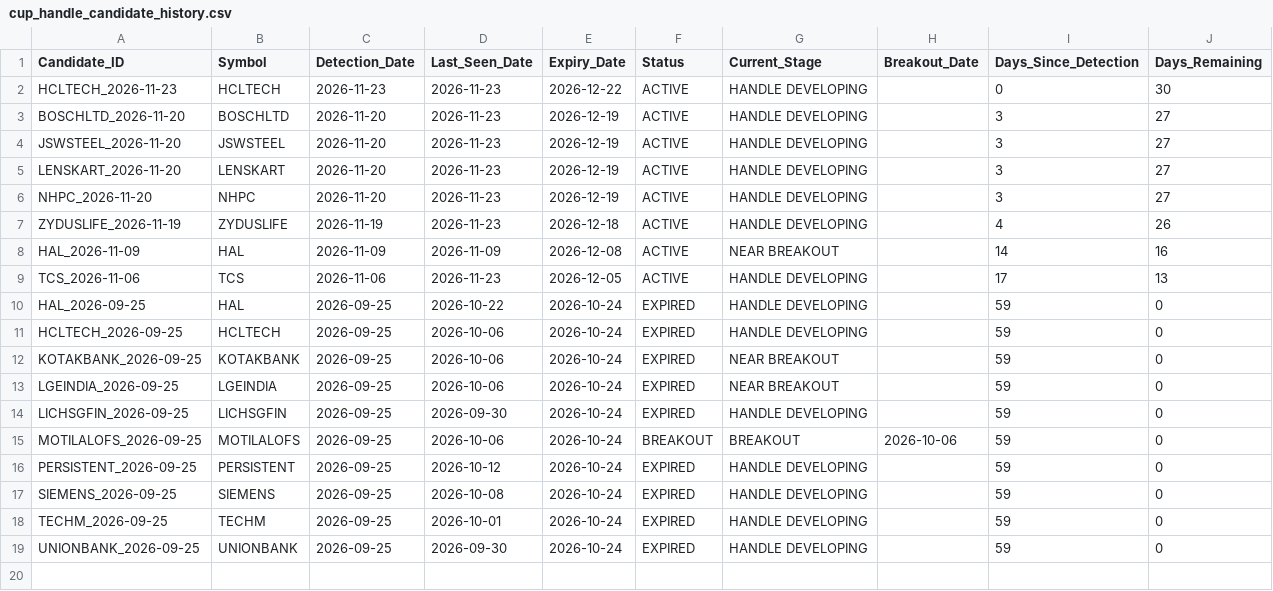
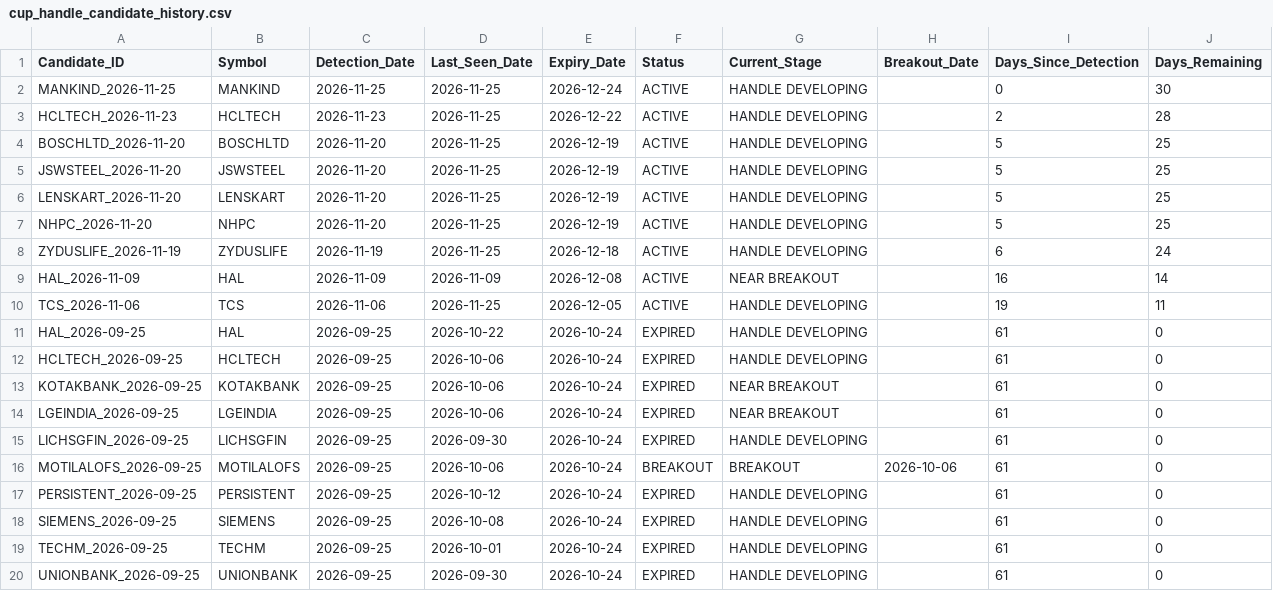
Before and after one commit to Sunjay66/aurora-nifty-cup-handle-scanner, a CSV file: data/cup_handle_candidate_history.csv, drawn as a sheet.

```diff
--- a/data/cup_handle_candidate_history.csv
+++ b/data/cup_handle_candidate_history.csv
@@ -1,19 +1,20 @@
 Candidate_ID,Symbol,Detection_Date,Last_Seen_Date,Expiry_Date,Status,Current_Stage,Breakout_Date,Days_Since_Detection,Days_Remaining
-HCLTECH_2026-11-23,HCLTECH,2026-11-23,2026-11-23,2026-12-22,ACTIVE,HANDLE DEVELOPING,,0,30
-BOSCHLTD_2026-11-20,BOSCHLTD,2026-11-20,2026-11-23,2026-12-19,ACTIVE,HANDLE DEVELOPING,,3,27
-JSWSTEEL_2026-11-20,JSWSTEEL,2026-11-20,2026-11-23,2026-12-19,ACTIVE,HANDLE DEVELOPING,,3,27
-LENSKART_2026-11-20,LENSKART,2026-11-20,2026-11-23,2026-12-19,ACTIVE,HANDLE DEVELOPING,,3,27
-NHPC_2026-11-20,NHPC,2026-11-20,2026-11-23,2026-12-19,ACTIVE,HANDLE DEVELOPING,,3,27
-ZYDUSLIFE_2026-11-19,ZYDUSLIFE,2026-11-19,2026-11-23,2026-12-18,ACTIVE,HANDLE DEVELOPING,,4,26
-HAL_2026-11-09,HAL,2026-11-09,2026-11-09,2026-12-08,ACTIVE,NEAR BREAKOUT,,14,16
-TCS_2026-11-06,TCS,2026-11-06,2026-11-23,2026-12-05,ACTIVE,HANDLE DEVELOPING,,17,13
-HAL_2026-09-25,HAL,2026-09-25,2026-10-22,2026-10-24,EXPIRED,HANDLE DEVELOPING,,59,0
-HCLTECH_2026-09-25,HCLTECH,2026-09-25,2026-10-06,2026-10-24,EXPIRED,HANDLE DEVELOPING,,59,0
-KOTAKBANK_2026-09-25,KOTAKBANK,2026-09-25,2026-10-06,2026-10-24,EXPIRED,NEAR BREAKOUT,,59,0
-LGEINDIA_2026-09-25,LGEINDIA,2026-09-25,2026-10-06,2026-10-24,EXPIRED,NEAR BREAKOUT,,59,0
-LICHSGFIN_2026-09-25,LICHSGFIN,2026-09-25,2026-09-30,2026-10-24,EXPIRED,HANDLE DEVELOPING,,59,0
-MOTILALOFS_2026-09-25,MOTILALOFS,2026-09-25,2026-10-06,2026-10-24,BREAKOUT,BREAKOUT,2026-10-06,59,0
-PERSISTENT_2026-09-25,PERSISTENT,2026-09-25,2026-10-12,2026-10-24,EXPIRED,HANDLE DEVELOPING,,59,0
-SIEMENS_2026-09-25,SIEMENS,2026-09-25,2026-10-08,2026-10-24,EXPIRED,HANDLE DEVELOPING,,59,0
-TECHM_2026-09-25,TECHM,2026-09-25,2026-10-01,2026-10-24,EXPIRED,HANDLE DEVELOPING,,59,0
-UNIONBANK_2026-09-25,UNIONBANK,2026-09-25,2026-09-30,2026-10-24,EXPIRED,HANDLE DEVELOPING,,59,0
+MANKIND_2026-11-25,MANKIND,2026-11-25,2026-11-25,2026-12-24,ACTIVE,HANDLE DEVELOPING,,0,30
+HCLTECH_2026-11-23,HCLTECH,2026-11-23,2026-11-25,2026-12-22,ACTIVE,HANDLE DEVELOPING,,2,28
+BOSCHLTD_2026-11-20,BOSCHLTD,2026-11-20,2026-11-25,2026-12-19,ACTIVE,HANDLE DEVELOPING,,5,25
+JSWSTEEL_2026-11-20,JSWSTEEL,2026-11-20,2026-11-25,2026-12-19,ACTIVE,HANDLE DEVELOPING,,5,25
+LENSKART_2026-11-20,LENSKART,2026-11-20,2026-11-25,2026-12-19,ACTIVE,HANDLE DEVELOPING,,5,25
+NHPC_2026-11-20,NHPC,2026-11-20,2026-11-25,2026-12-19,ACTIVE,HANDLE DEVELOPING,,5,25
+ZYDUSLIFE_2026-11-19,ZYDUSLIFE,2026-11-19,2026-11-25,2026-12-18,ACTIVE,HANDLE DEVELOPING,,6,24
+HAL_2026-11-09,HAL,2026-11-09,2026-11-09,2026-12-08,ACTIVE,NEAR BREAKOUT,,16,14
+TCS_2026-11-06,TCS,2026-11-06,2026-11-25,2026-12-05,ACTIVE,HANDLE DEVELOPING,,19,11
+HAL_2026-09-25,HAL,2026-09-25,2026-10-22,2026-10-24,EXPIRED,HANDLE DEVELOPING,,61,0
+HCLTECH_2026-09-25,HCLTECH,2026-09-25,2026-10-06,2026-10-24,EXPIRED,HANDLE DEVELOPING,,61,0
+KOTAKBANK_2026-09-25,KOTAKBANK,2026-09-25,2026-10-06,2026-10-24,EXPIRED,NEAR BREAKOUT,,61,0
+LGEINDIA_2026-09-25,LGEINDIA,2026-09-25,2026-10-06,2026-10-24,EXPIRED,NEAR BREAKOUT,,61,0
+LICHSGFIN_2026-09-25,LICHSGFIN,2026-09-25,2026-09-30,2026-10-24,EXPIRED,HANDLE DEVELOPING,,61,0
+MOTILALOFS_2026-09-25,MOTILALOFS,2026-09-25,2026-10-06,2026-10-24,BREAKOUT,BREAKOUT,2026-10-06,61,0
+PERSISTENT_2026-09-25,PERSISTENT,2026-09-25,2026-10-12,2026-10-24,EXPIRED,HANDLE DEVELOPING,,61,0
+SIEMENS_2026-09-25,SIEMENS,2026-09-25,2026-10-08,2026-10-24,EXPIRED,HANDLE DEVELOPING,,61,0
+TECHM_2026-09-25,TECHM,2026-09-25,2026-10-01,2026-10-24,EXPIRED,HANDLE DEVELOPING,,61,0
+UNIONBANK_2026-09-25,UNIONBANK,2026-09-25,2026-09-30,2026-10-24,EXPIRED,HANDLE DEVELOPING,,61,0
```
Also changed, not shown: 1 other file.
